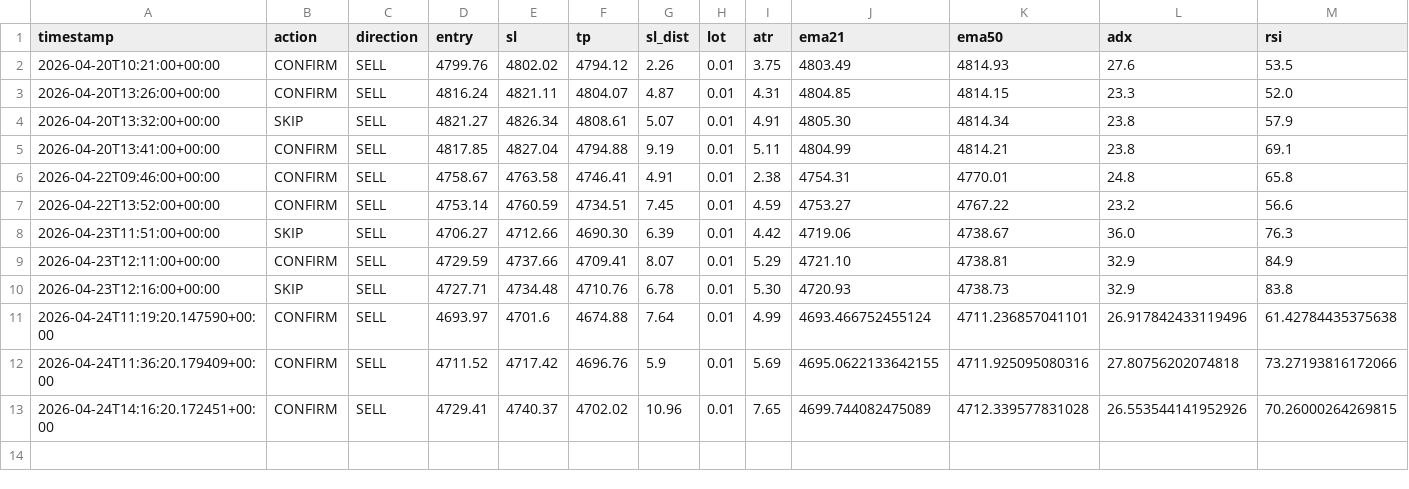
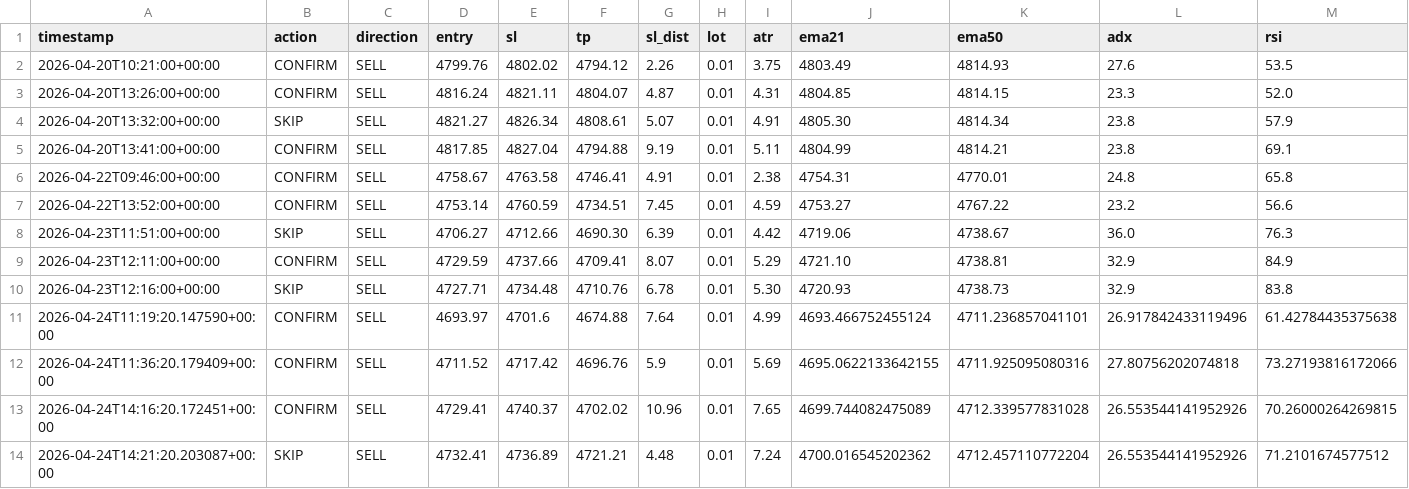
Before and after one commit to beer598623/xauusd-signal-bot, a CSV file: performance_log.csv, drawn as a sheet; only a part is shown; rows hold the shown columns only; the diff names each change by its address in the sheet, - before the commit and + after, or states it on an @@ line.

```diff
--- a/performance_log.csv
+++ b/performance_log.csv
+row 14: 2026-04-24T14:21:20.203087+00:00 | SKIP | SELL | 4732.41 | 4736.89 | 4721.21 | 4.48 | 0.01 | 7.24 | 4700.016545202362 | 4712.457110772204 | 26.553544141952926 | 71.2101674577512
```
